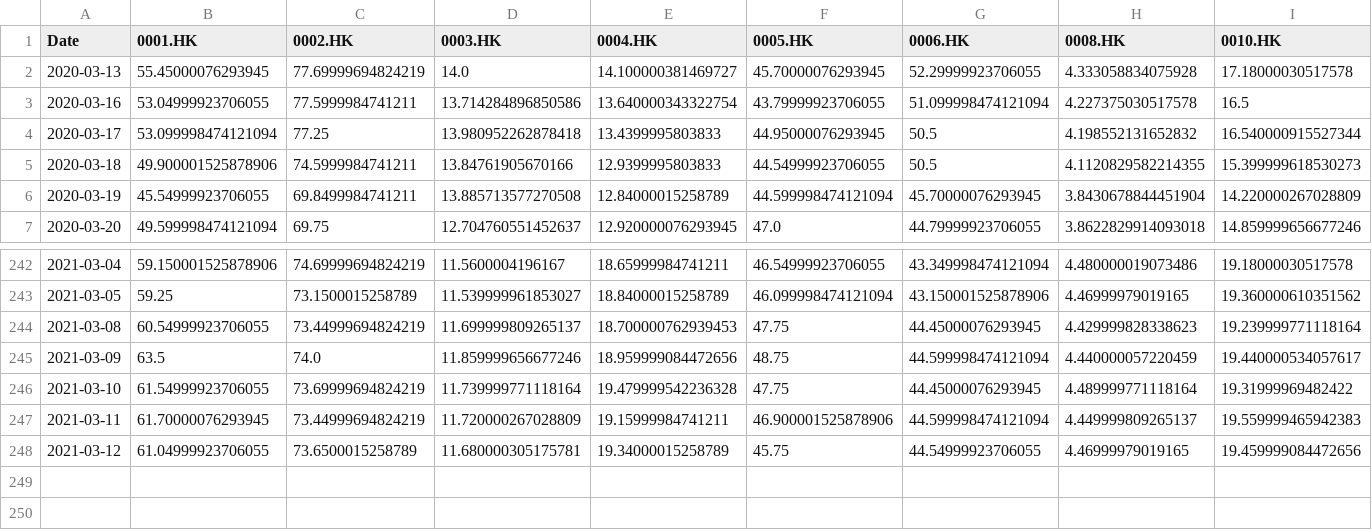
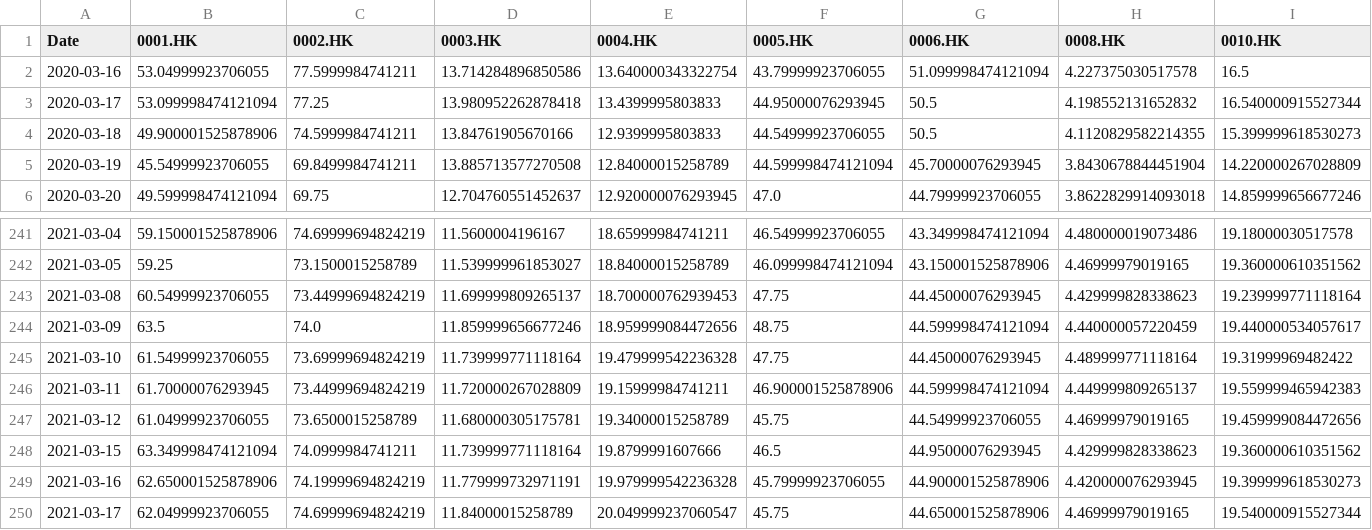
Before and after one commit to chanstst/technical_analysis, a CSV file: data/close.csv, drawn as a sheet; only a part is shown, gaps mark what is left out; removed rows and columns are numbered as before the commit, all else as after; rows hold the shown columns only; the diff names each change by its address in the sheet, - before the commit and + after, or states it on an @@ line.

```diff
--- a/data/close.csv
+++ b/data/close.csv
-row 2: 2020-03-13 | 55.45000076293945 | 77.69999694824219 | 14.0 | 14.100000381469727 | 45.70000076293945 | 52.29999923706055 | 4.333058834075928 | 17.18000030517578
+row 248: 2021-03-15 | 63.349998474121094 | 74.0999984741211 | 11.739999771118164 | 19.8799991607666 | 46.5 | 44.95000076293945 | 4.429999828338623 | 19.360000610351562
+row 249: 2021-03-16 | 62.650001525878906 | 74.19999694824219 | 11.779999732971191 | 19.979999542236328 | 45.79999923706055 | 44.900001525878906 | 4.420000076293945 | 19.399999618530273
+row 250: 2021-03-17 | 62.04999923706055 | 74.69999694824219 | 11.84000015258789 | 20.049999237060547 | 45.75 | 44.650001525878906 | 4.46999979019165 | 19.540000915527344
```
Also changed, not shown: data/adj.csv, data/high.csv, 4 other files.
